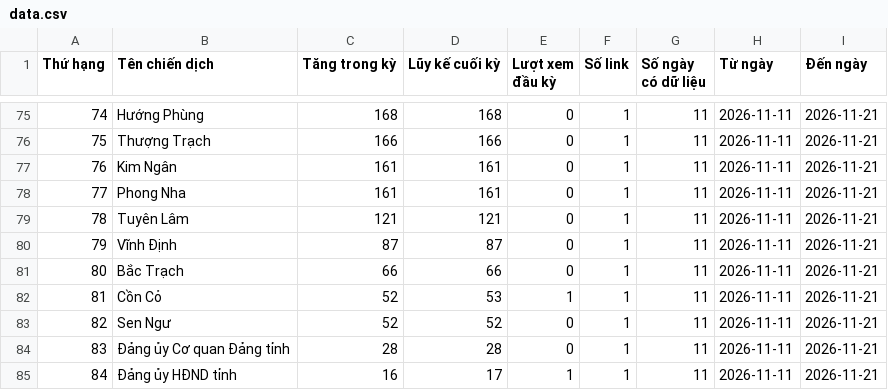
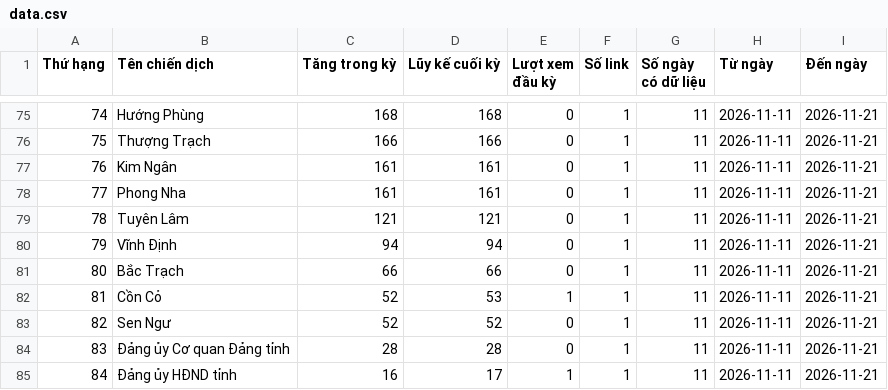
Before and after one commit to phuonglinh-ai/truyenthongquangtri, a CSV file: data.csv, drawn as a sheet; only a part is shown, gaps mark what is left out; the diff covers the shown part only.

```diff
--- a/data.csv
+++ b/data.csv
@@ -79,3 +79,3 @@
 78,Tuyên Lâm,121,121,0,1,11,2026-11-11,2026-11-21
-79,Vĩnh Định,87,87,0,1,11,2026-11-11,2026-11-21
+79,Vĩnh Định,94,94,0,1,11,2026-11-11,2026-11-21
 80,Bắc Trạch,66,66,0,1,11,2026-11-11,2026-11-21
```
Also changed, not shown: 52 edited cells elsewhere in this file.
